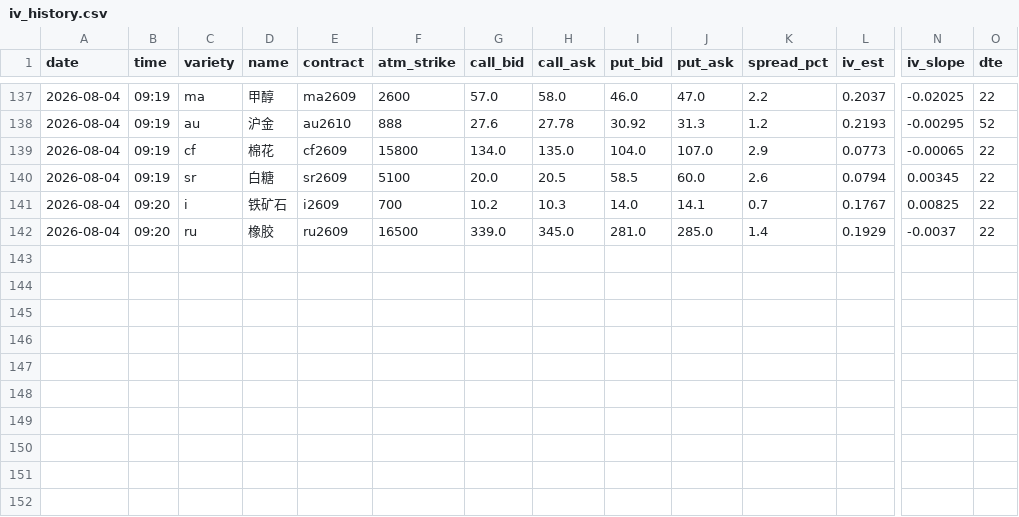
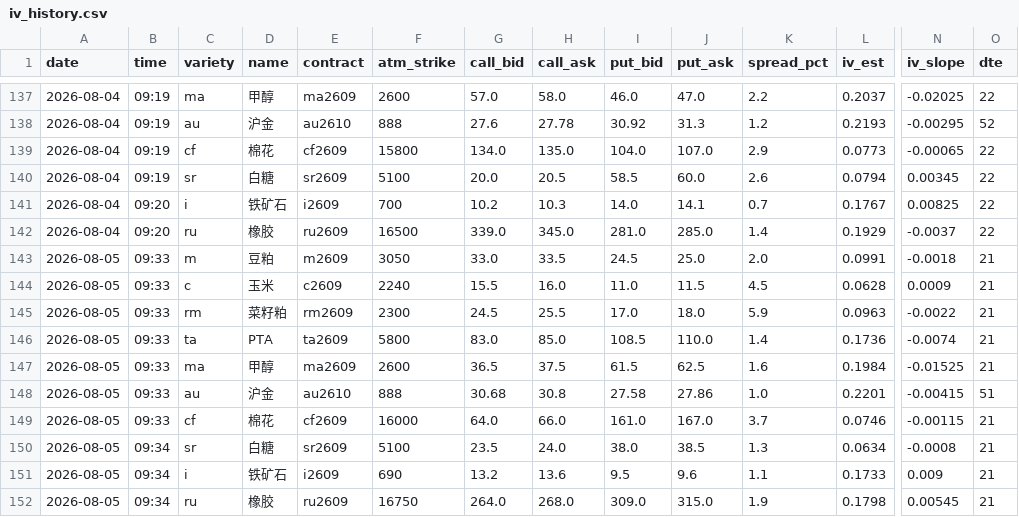
Before and after one commit to thetafarmerrr/options-trading, a CSV file: data/iv_history.csv, drawn as a sheet; only a part is shown, gaps mark what is left out; rows hold the shown columns only; the diff names each change by its address in the sheet, - before the commit and + after, or states it on an @@ line.

```diff
--- a/data/iv_history.csv
+++ b/data/iv_history.csv
+row 143: 2026-08-05 | 09:33 | m | 豆粕 | m2609 | 3050 | 33.0 | 33.5 | 24.5 | 25.0 | 2.0 | 0.0991 | -0.0018 | 21
+row 144: 2026-08-05 | 09:33 | c | 玉米 | c2609 | 2240 | 15.5 | 16.0 | 11.0 | 11.5 | 4.5 | 0.0628 | 0.0009 | 21
+row 145: 2026-08-05 | 09:33 | rm | 菜籽粕 | rm2609 | 2300 | 24.5 | 25.5 | 17.0 | 18.0 | 5.9 | 0.0963 | -0.0022 | 21
+row 146: 2026-08-05 | 09:33 | ta | PTA | ta2609 | 5800 | 83.0 | 85.0 | 108.5 | 110.0 | 1.4 | 0.1736 | -0.0074 | 21
+row 147: 2026-08-05 | 09:33 | ma | 甲醇 | ma2609 | 2600 | 36.5 | 37.5 | 61.5 | 62.5 | 1.6 | 0.1984 | -0.01525 | 21
+row 148: 2026-08-05 | 09:33 | au | 沪金 | au2610 | 888 | 30.68 | 30.8 | 27.58 | 27.86 | 1.0 | 0.2201 | -0.00415 | 51
+row 149: 2026-08-05 | 09:33 | cf | 棉花 | cf2609 | 16000 | 64.0 | 66.0 | 161.0 | 167.0 | 3.7 | 0.0746 | -0.00115 | 21
+row 150: 2026-08-05 | 09:34 | sr | 白糖 | sr2609 | 5100 | 23.5 | 24.0 | 38.0 | 38.5 | 1.3 | 0.0634 | -0.0008 | 21
+row 151: 2026-08-05 | 09:34 | i | 铁矿石 | i2609 | 690 | 13.2 | 13.6 | 9.5 | 9.6 | 1.1 | 0.1733 | 0.009 | 21
+row 152: 2026-08-05 | 09:34 | ru | 橡胶 | ru2609 | 16750 | 264.0 | 268.0 | 309.0 | 315.0 | 1.9 | 0.1798 | 0.00545 | 21
```
Also changed, not shown: data/observe_signals.csv, 6 other files.
